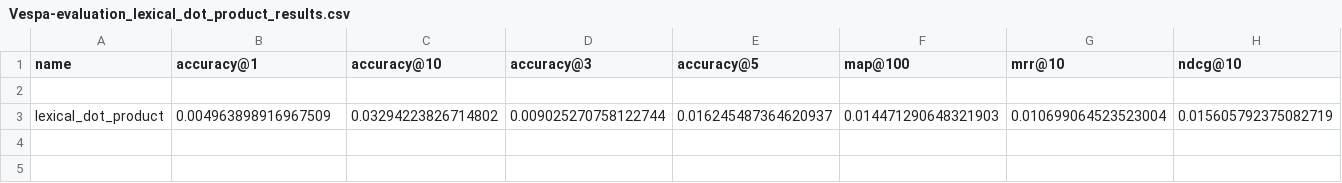
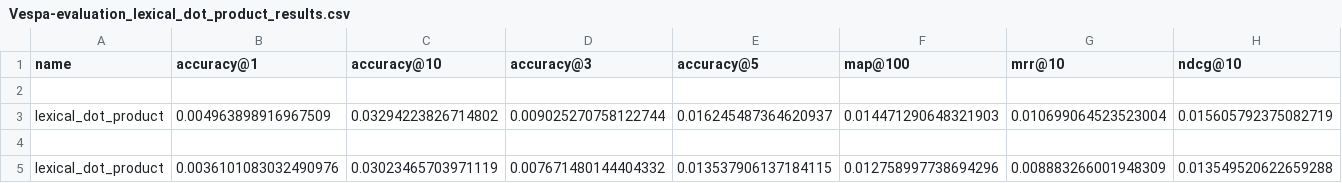
Before and after one commit to felipponn/data-sci-project, a CSV file: src/Vespa-evaluation_lexical_dot_product_results.csv, drawn as a sheet; only a part is shown; rows hold the shown columns only; the diff names each change by its address in the sheet, - before the commit and + after, or states it on an @@ line.

Commit message:
Running with full dataset

```diff
--- a/src/Vespa-evaluation_lexical_dot_product_results.csv
+++ b/src/Vespa-evaluation_lexical_dot_product_results.csv
+row 4: (empty)
+row 5: lexical_dot_product | 0.0036101083032490976 | 0.03023465703971119 | 0.007671480144404332 | 0.013537906137184115 | 0.012758997738694296 | 0.008883266001948309 | 0.013549520622659288
```
Also changed, not shown: src/Vespa-evaluation_hybrid_bm25_results.csv, src/Vespa-evaluation_hybrid_dot_product_results.csv, 7 other files.
